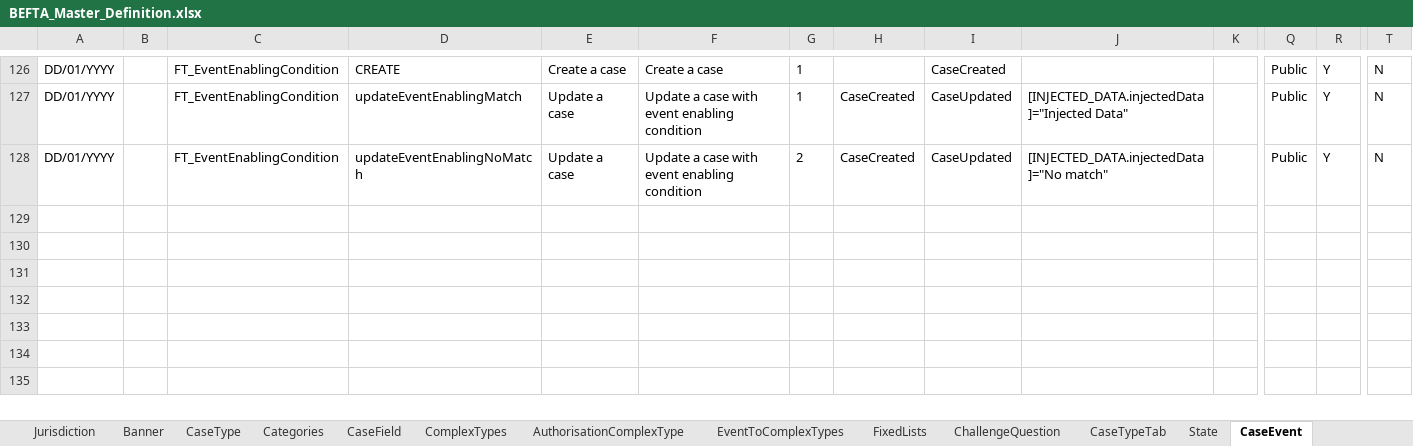
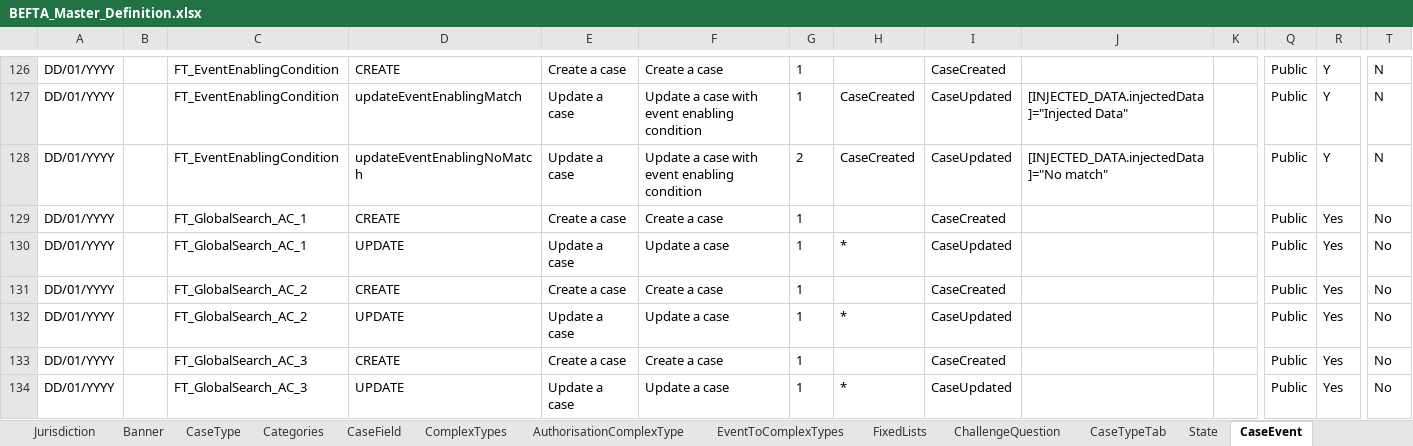
Before and after one commit to hmcts/ccd-test-definitions, an Excel workbook: src/main/resources/uk/gov/hmcts/ccd/test_definitions/excel/BEFTA_Master_Definition.xlsx, sheet CaseEvent, drawn as a sheet; only a part is shown, gaps mark what is left out; values as stored, in another font and other column widths than the file's, no borders; table styles not drawn; rows hold the shown columns only; the diff names each change by its address in the sheet, - before the commit and + after, or states it on an @@ line.

```diff
--- a/src/main/resources/uk/gov/hmcts/ccd/test_definitions/excel/BEFTA_Master_Definition.xlsx (sheet CaseEvent)
+++ b/src/main/resources/uk/gov/hmcts/ccd/test_definitions/excel/BEFTA_Master_Definition.xlsx (sheet CaseEvent)
+row 129: DD/01/YYYY |  | FT_GlobalSearch_AC_1 | CREATE | Create a case | Create a case | 1 |  | CaseCreated |  |  | Public | Yes | No
+row 130: DD/01/YYYY |  | FT_GlobalSearch_AC_1 | UPDATE | Update a case | Update a case | 1 | * | CaseUpdated |  |  | Public | Yes | No
+row 131: DD/01/YYYY |  | FT_GlobalSearch_AC_2 | CREATE | Create a case | Create a case | 1 |  | CaseCreated |  |  | Public | Yes | No
+row 132: DD/01/YYYY |  | FT_GlobalSearch_AC_2 | UPDATE | Update a case | Update a case | 1 | * | CaseUpdated |  |  | Public | Yes | No
+row 133: DD/01/YYYY |  | FT_GlobalSearch_AC_3 | CREATE | Create a case | Create a case | 1 |  | CaseCreated |  |  | Public | Yes | No
+row 134: DD/01/YYYY |  | FT_GlobalSearch_AC_3 | UPDATE | Update a case | Update a case | 1 | * | CaseUpdated |  |  | Public | Yes | No
```
Also changed, not shown: sheet AuthorisationCaseField, sheet CaseField, sheet AuthorisationCaseState, sheet RoleToAccessProfiles, sheet SearchInputFields, sheet WorkBasketInputFields, 9 more sheets, 1 other file.
